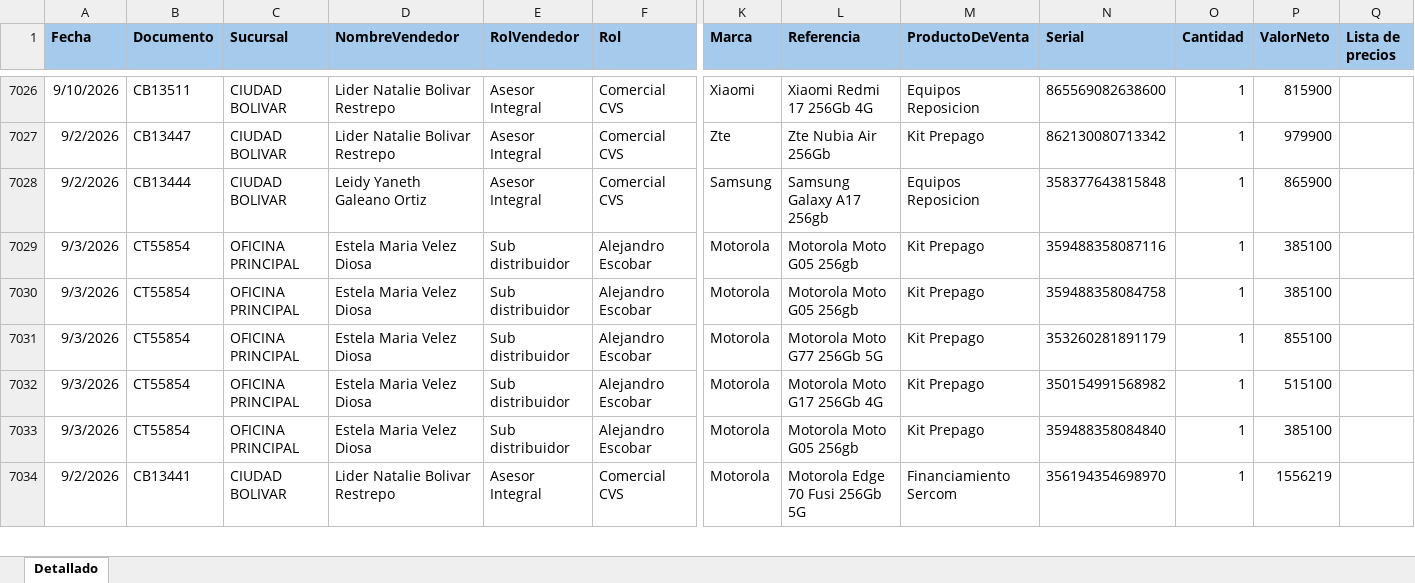
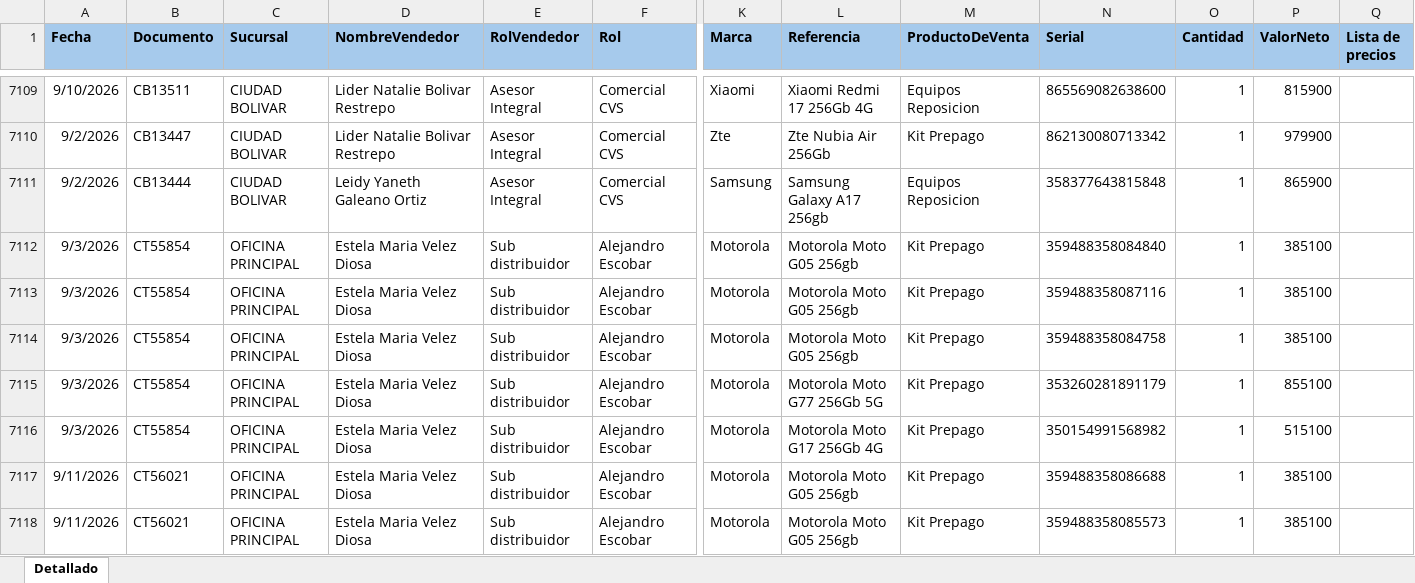
Before and after one commit to Paolam1903/EQUIPOS, an Excel workbook: ventas.xlsx, sheet Detallado, drawn as a sheet; only a part is shown, gaps mark what is left out; the shorter side is filled out with more unchanged rows; values as stored, in another font and other column widths than the file's, no borders; conditional formats not drawn; addresses are those after the commit; rows hold the shown columns only; the diff covers the shown part only; the diff names each change by its address in the sheet, - before the commit and + after, or states it on an @@ line.

```diff
--- a/ventas.xlsx (sheet Detallado)
+++ b/ventas.xlsx (sheet Detallado)
+row 7112: 9/3/2026 | CT55854 | OFICINA PRINCIPAL | Estela Maria Velez Diosa | Sub distribuidor | Alejandro Escobar | Motorola | Motorola Moto G05 256gb | Kit Prepago | 359488358084840 | 1 | 385100
-A7117 (Fecha): 9/3/2026
+A7117 (Fecha): 9/11/2026
-B7117 (Documento): CT55854
+B7117 (Documento): CT56021
-N7117 (Serial): 359488358084840
+N7117 (Serial): 359488358086688
+row 7118: 9/11/2026 | CT56021 | OFICINA PRINCIPAL | Estela Maria Velez Diosa | Sub distribuidor | Alejandro Escobar | Motorola | Motorola Moto G05 256gb | Kit Prepago | 359488358085573 | 1 | 385100
```
Also changed, not shown: 121 added rows, 91 moved rows and 8 edited cells elsewhere in this sheet, 1 other file.
